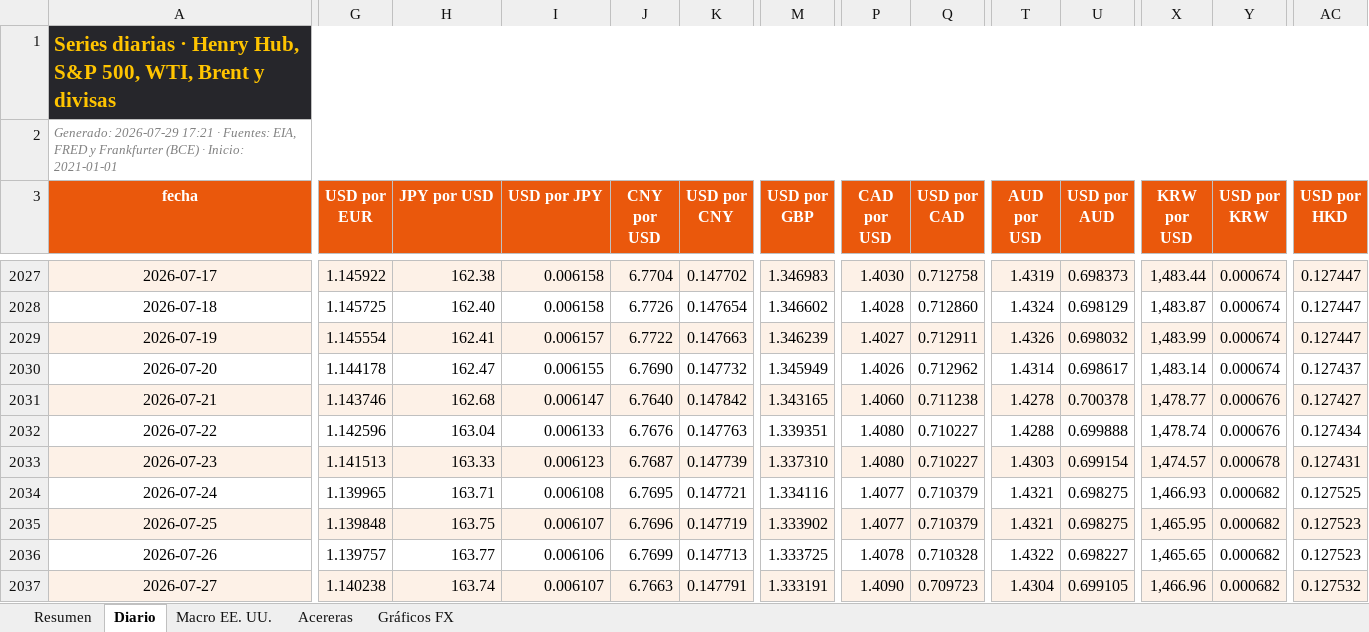
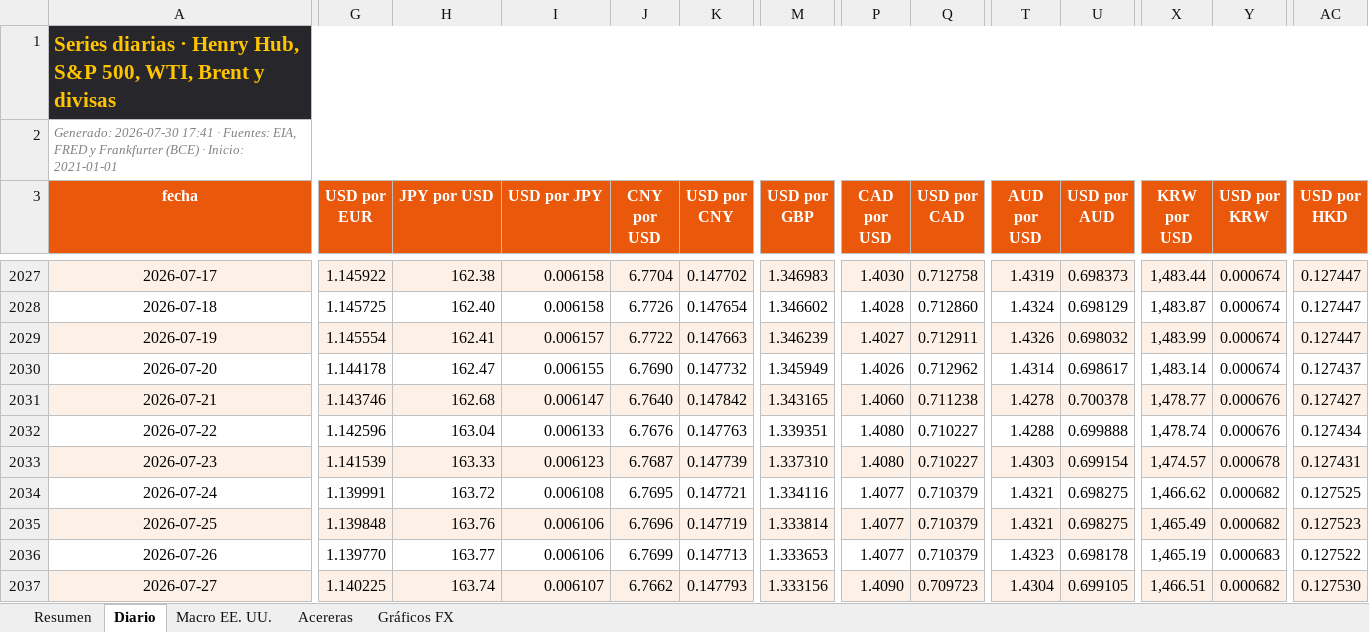
Before and after one commit to benjany2011-sys/Indicators, an Excel workbook: resultados/mercados_reciente.xlsx, sheet Diario, drawn as a sheet; only a part is shown, gaps mark what is left out; values as stored, in another font and other column widths than the file's, no borders; charts and pictures not drawn; the diff covers the shown part only; the diff names each change by its address in the sheet, - before the commit and + after, or states it on an @@ line.

```diff
--- a/resultados/mercados_reciente.xlsx (sheet Diario)
+++ b/resultados/mercados_reciente.xlsx (sheet Diario)
-A2 (fecha): Generado: 2026-07-29 17:21 · Fuentes:…
+A2 (fecha): Generado: 2026-07-30 17:41 · Fuentes:…
-G2033 (USD por EUR): 1.141513
+G2033 (USD por EUR): 1.141539
-G2034 (USD por EUR): 1.139965
+G2034 (USD por EUR): 1.139991
-H2034 (JPY por USD): 163.71
+H2034 (JPY por USD): 163.72
-X2034 (KRW por USD): 1,466.93
+X2034 (KRW por USD): 1,466.62
-H2035 (JPY por USD): 163.75
+H2035 (JPY por USD): 163.76
-I2035 (USD por JPY): 0.006107
+I2035 (USD por JPY): 0.006106
-M2035 (USD por GBP): 1.333902
+M2035 (USD por GBP): 1.333814
-X2035 (KRW por USD): 1,465.95
+X2035 (KRW por USD): 1,465.49
-G2036 (USD por EUR): 1.139757
+G2036 (USD por EUR): 1.139770
-M2036 (USD por GBP): 1.333725
+M2036 (USD por GBP): 1.333653
-P2036 (CAD por USD): 1.4078
+P2036 (CAD por USD): 1.4077
-Q2036 (USD por CAD): 0.710328
+Q2036 (USD por CAD): 0.710379
-T2036 (AUD por USD): 1.4322
+T2036 (AUD por USD): 1.4323
-U2036 (USD por AUD): 0.698227
+U2036 (USD por AUD): 0.698178
-X2036 (KRW por USD): 1,465.65
+X2036 (KRW por USD): 1,465.19
-Y2036 (USD por KRW): 0.000682
+Y2036 (USD por KRW): 0.000683
-AC2036 (USD por HKD): 0.127523
+AC2036 (USD por HKD): 0.127522
-G2037 (USD por EUR): 1.140238
+G2037 (USD por EUR): 1.140225
-J2037 (CNY por USD): 6.7663
+J2037 (CNY por USD): 6.7662
-K2037 (USD por CNY): 0.147791
+K2037 (USD por CNY): 0.147793
-M2037 (USD por GBP): 1.333191
+M2037 (USD por GBP): 1.333156
-X2037 (KRW por USD): 1,466.96
+X2037 (KRW por USD): 1,466.51
-AC2037 (USD por HKD): 0.127532
+AC2037 (USD por HKD): 0.127530
```
Also changed, not shown: 1 added row and 37 edited cells elsewhere in this sheet, sheet Resumen, sheet Acereras, sheet Macro EE. UU., charts or pictures, 5 other files.
